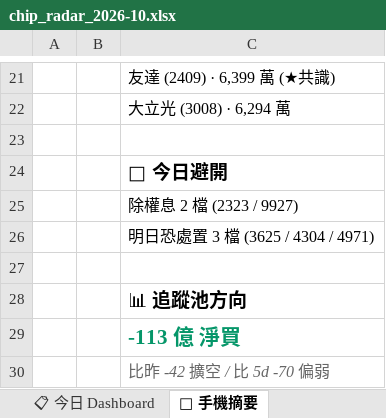
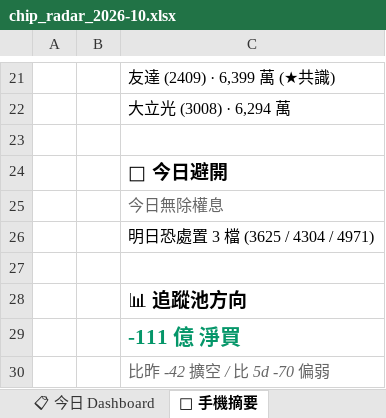
Before and after one commit to EdwardYY1224/CHIP_RADAR_TW, an Excel workbook: data/reports/chip_radar_2026-10.xlsx, sheet 📱 手機摘要, drawn as a sheet; only a part is shown, gaps mark what is left out; values as stored, in another font and other column widths than the file's, no borders; the diff names each change by its address in the sheet, - before the commit and + after, or states it on an @@ line.

```diff
--- a/data/reports/chip_radar_2026-10.xlsx (sheet 📱 手機摘要)
+++ b/data/reports/chip_radar_2026-10.xlsx (sheet 📱 手機摘要)
-C25: 除權息 2 檔 (2323 / 9927)
+C25: 今日無除權息
@@ C25 italic: off → on, text colour: black → #666666 @@
-C29: -113 億 淨買
+C29: -111 億 淨買
```
Also changed, not shown: sheet 20261001, sheet 📋 今日 Dashboard, data/reports/latest.xlsx, 23 other files.
